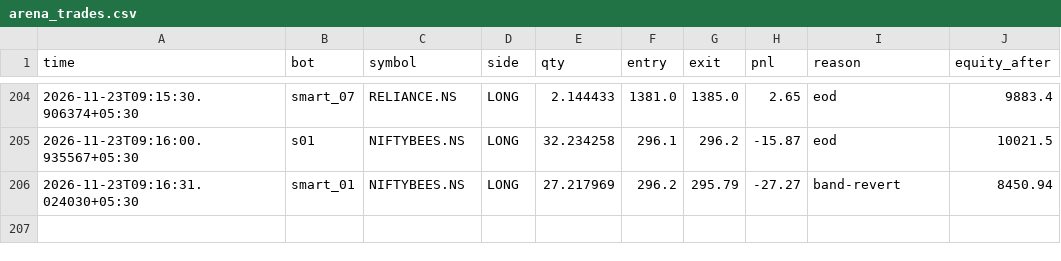
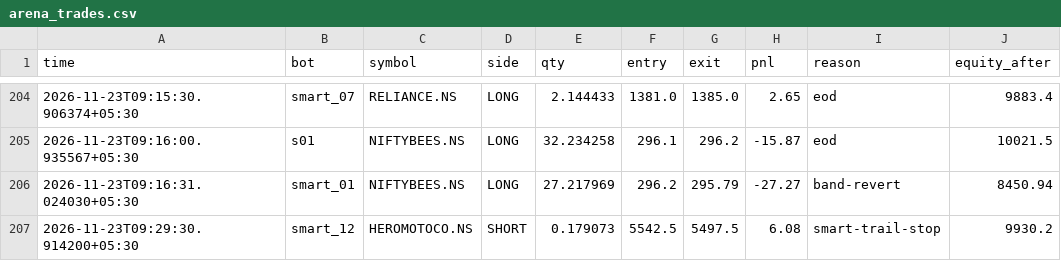
Before and after one commit to tusharghosh66-debug/night-trader, a CSV file: arena_trades.csv, drawn as a sheet; only a part is shown, gaps mark what is left out.

```diff
--- a/arena_trades.csv
+++ b/arena_trades.csv
@@ -206 +206,2 @@ time,bot,symbol,side,qty,entry,exit,pnl,reason,equity_after
 2026-11-23T09:16:31.024030+05:30,smart_01,NIFTYBEES.NS,LONG,27.217969,296.2,295.79,-27.27,band-revert,8450.94
+2026-11-23T09:29:30.914200+05:30,smart_12,HEROMOTOCO.NS,SHORT,0.179073,5542.5,5497.5,6.08,smart-trail-stop,9930.2
```
Also changed, not shown: 6 other files.
